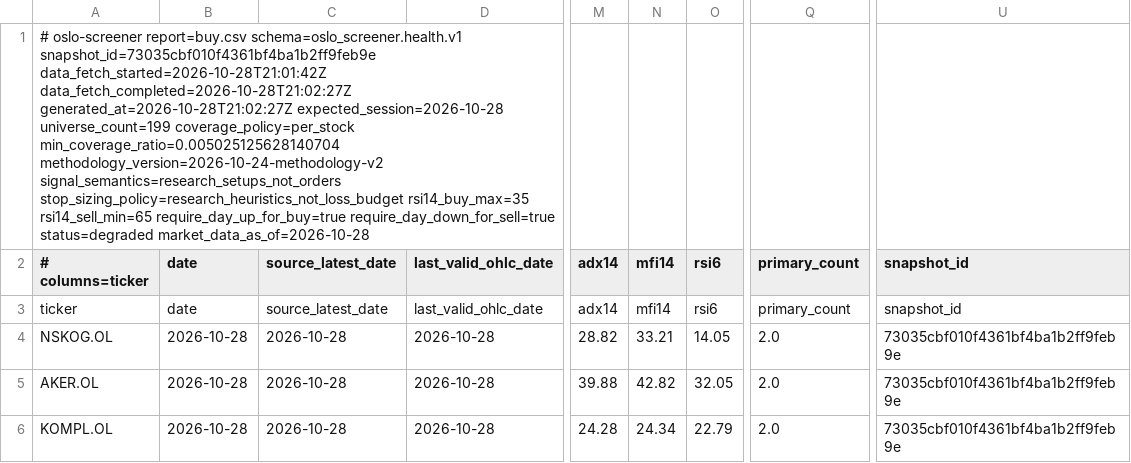
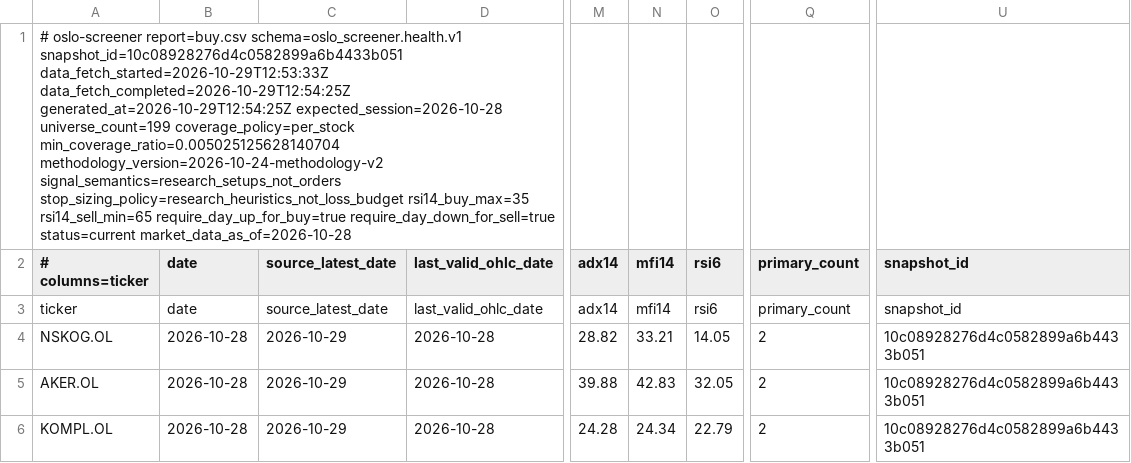
Before and after one commit to keresell-coder/oslo-screener, a CSV file: buy.csv, drawn as a sheet; only a part is shown, gaps mark what is left out; the diff covers the shown part only; the diff names each change by its address in the sheet, - before the commit and + after, or states it on an @@ line.

```diff
--- a/buy.csv
+++ b/buy.csv
-A1 (# columns=ticker): …report=buy.csv schema=oslo_screener.health.v1 snapshot_id=73035cbf010f4361bf4ba1b2ff9feb9e data_fetch_started=2026-10-28T21:01:42Z data_fetch_completed=2026-10-28T21:02:27Z generated_at=2026-10-28T21:02:27Z expected_session=2026-10-28 universe_count=199 coverage_policy=per_stock min_coverage_ratio=0.005025125628140704 methodology_version=2026-10-24-methodology-v2 signal_semantics=research_setups_not_orders stop_sizing_policy=research_heuristics_not_loss_budget rsi14_buy_max=35 rsi14_sell_min=65 require_day_up_for_buy=true require_day_down_for_sell=true status=degraded market_data_as_of=2026-10-28
+A1 (# columns=ticker): …report=buy.csv schema=oslo_screener.health.v1 snapshot_id=10c08928276d4c0582899a6b4433b051 data_fetch_started=2026-10-29T12:53:33Z data_fetch_completed=2026-10-29T12:54:25Z generated_at=2026-10-29T12:54:25Z expected_session=2026-10-28 universe_count=199 coverage_policy=per_stock min_coverage_ratio=0.005025125628140704 methodology_version=2026-10-24-methodology-v2 signal_semantics=research_setups_not_orders stop_sizing_policy=research_heuristics_not_loss_budget rsi14_buy_max=35 rsi14_sell_min=65 require_day_up_for_buy=true require_day_down_for_sell=true status=current market_data_as_of=2026-10-28
-C4:C6 (source_latest_date): 2026-10-28
+C4:C6 (source_latest_date): 2026-10-29
-Q4:Q6 (primary_count): 2.0
+Q4:Q6 (primary_count): 2
-U4:U6 (snapshot_id): 73035cbf010f4361bf4ba1b2ff9feb9e
+U4:U6 (snapshot_id): 10c08928276d4c0582899a6b4433b051
-N5 (mfi14): 42.82
+N5 (mfi14): 42.83
```
Also changed, not shown: 10 edited cells elsewhere in this file, latest.csv, sell.csv, 8 other files.
